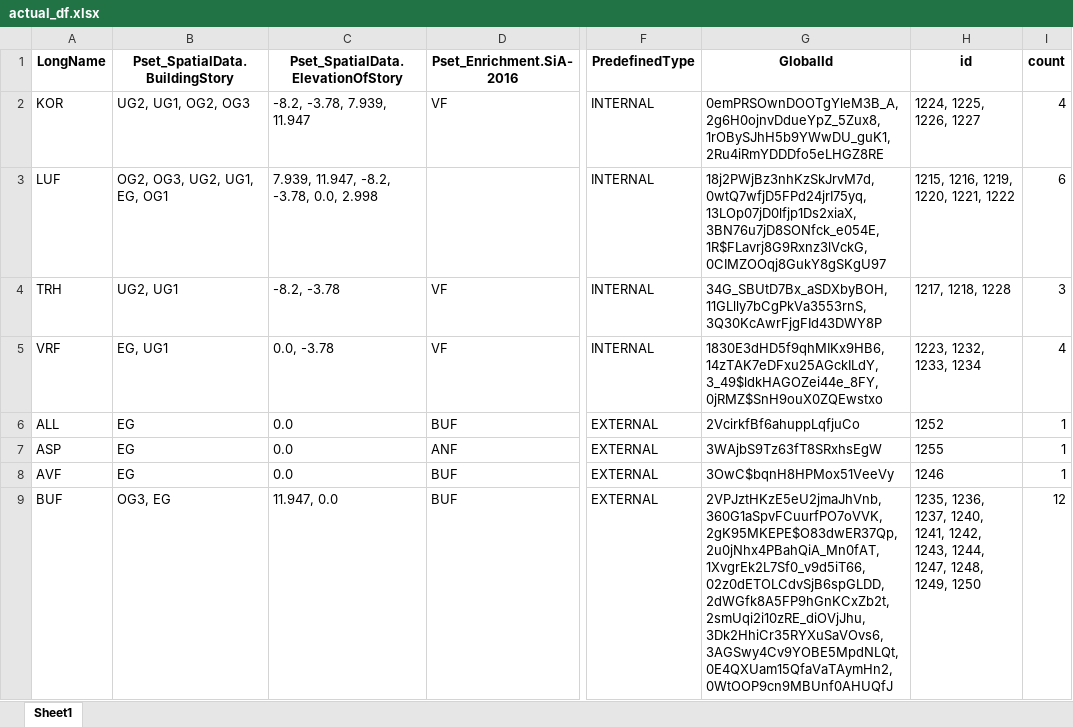
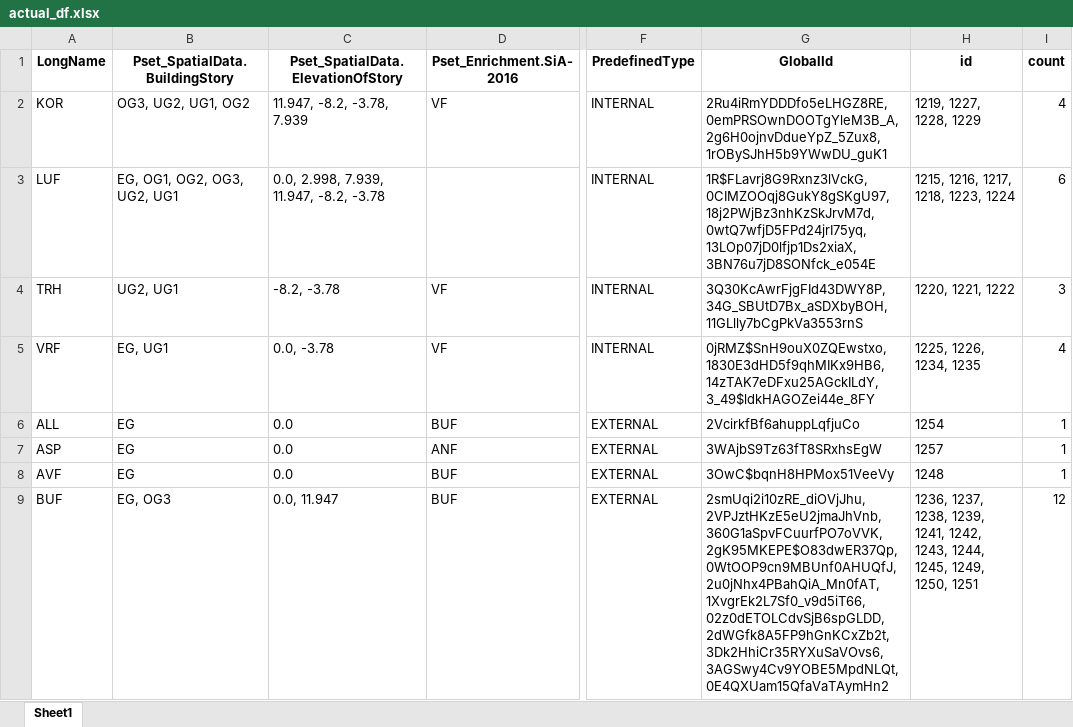
Before and after one commit to simondilhas/qto_buccaneer, an Excel workbook: actual_df.xlsx, sheet Sheet1, drawn as a sheet; only a part is shown, gaps mark what is left out; values as stored, in another font and other column widths than the file's, no borders; the diff covers the shown part only; the diff names each change by its address in the sheet, - before the commit and + after, or states it on an @@ line.

```diff
--- a/actual_df.xlsx (sheet Sheet1)
+++ b/actual_df.xlsx (sheet Sheet1)
-B2 (Pset_SpatialData.BuildingStory): UG2, UG1, OG2, OG3
+B2 (Pset_SpatialData.BuildingStory): OG3, UG2, UG1, OG2
-C2: -8.2, -3.78, 7.939, 11.947
+C2: 11.947, -8.2, -3.78, 7.939
-G2 (GlobalId): 0emPRSOwnDOOTgYleM3B_A, 2g6H0ojnvDdueYpZ_5Zux8, 1rOBySJhH5b9YWwDU_guK1, 2Ru4iRmYDDDfo5eLHGZ8RE
+G2 (GlobalId): 2Ru4iRmYDDDfo5eLHGZ8RE, 0emPRSOwnDOOTgYleM3B_A, 2g6H0ojnvDdueYpZ_5Zux8, 1rOBySJhH5b9YWwDU_guK1
-H2 (id): 1224, 1225, 1226, 1227
+H2 (id): 1219, 1227, 1228, 1229
-B3 (Pset_SpatialData.BuildingStory): OG2, OG3, UG2, UG1, EG, OG1
+B3 (Pset_SpatialData.BuildingStory): EG, OG1, OG2, OG3, UG2, UG1
-C3: 7.939, 11.947, -8.2, -3.78, 0.0, 2.998
+C3: 0.0, 2.998, 7.939, 11.947, -8.2, -3.78
-G3 (GlobalId): 18j2PWjBz3nhKzSkJrvM7d, 0wtQ7wfjD5FPd24jrI75yq, 13LOp07jD0lfjp1Ds2xiaX, 3BN76u7jD8SONfck_e054E, 1R$FLavrj8G9Rxnz3lVckG, 0CIMZOOqj8GukY8gSKgU97
+G3 (GlobalId): 1R$FLavrj8G9Rxnz3lVckG, 0CIMZOOqj8GukY8gSKgU97, 18j2PWjBz3nhKzSkJrvM7d, 0wtQ7wfjD5FPd24jrI75yq, 13LOp07jD0lfjp1Ds2xiaX, 3BN76u7jD8SONfck_e054E
-H3 (id): 1215, 1216, 1219, 1220, 1221, 1222
+H3 (id): 1215, 1216, 1217, 1218, 1223, 1224
-G4 (GlobalId): 34G_SBUtD7Bx_aSDXbyBOH, 11GLlly7bCgPkVa3553rnS, 3Q30KcAwrFjgFId43DWY8P
+G4 (GlobalId): 3Q30KcAwrFjgFId43DWY8P, 34G_SBUtD7Bx_aSDXbyBOH, 11GLlly7bCgPkVa3553rnS
-H4 (id): 1217, 1218, 1228
+H4 (id): 1220, 1221, 1222
-G5 (GlobalId): 1830E3dHD5f9qhMIKx9HB6, 14zTAK7eDFxu25AGckILdY, 3_49$ldkHAGOZei44e_8FY, 0jRMZ$SnH9ouX0ZQEwstxo
+G5 (GlobalId): 0jRMZ$SnH9ouX0ZQEwstxo, 1830E3dHD5f9qhMIKx9HB6, 14zTAK7eDFxu25AGckILdY, 3_49$ldkHAGOZei44e_8FY
-H5 (id): 1223, 1232, 1233, 1234
+H5 (id): 1225, 1226, 1234, 1235
-H6 (id): 1252
+H6 (id): 1254
-H7 (id): 1255
+H7 (id): 1257
-H8 (id): 1246
+H8 (id): 1248
-B9 (Pset_SpatialData.BuildingStory): OG3, EG
+B9 (Pset_SpatialData.BuildingStory): EG, OG3
-C9: 11.947, 0.0
+C9: 0.0, 11.947
-G9 (GlobalId): 2VPJztHKzE5eU2jmaJhVnb, 360G1aSpvFCuurfPO7oVVK, 2gK95MKEPE$O83dwER37Qp, 2u0jNhx4PBahQiA_Mn0fAT, 1XvgrEk2L7Sf0_v9d5iT66, 02z0dETOLCdvSjB6spGLDD, 2dWGfk8A5FP9hGnKCxZb2t, 2smUqi2i10zRE_diOVjJhu, 3Dk2HhiCr35RYXuSaVOvs6, 3AGSwy4Cv9YOBE5MpdNLQt, 0E4QXUam15QfaVaTAymHn2, 0WtOOP9cn9MBUnf0AHUQfJ
+G9 (GlobalId): 2smUqi2i10zRE_diOVjJhu, 2VPJztHKzE5eU2jmaJhVnb, 360G1aSpvFCuurfPO7oVVK, 2gK95MKEPE$O83dwER37Qp, 0WtOOP9cn9MBUnf0AHUQfJ, 2u0jNhx4PBahQiA_Mn0fAT, 1XvgrEk2L7Sf0_v9d5iT66, 02z0dETOLCdvSjB6spGLDD, 2dWGfk8A5FP9hGnKCxZb2t, 3Dk2HhiCr35RYXuSaVOvs6, 3AGSwy4Cv9YOBE5MpdNLQt, 0E4QXUam15QfaVaTAymHn2
-H9 (id): 1235, 1236, 1237, 1240, 1241, 1242, 1243, 1244, 1247, 1248, 1249, 1250
+H9 (id): 1236, 1237, 1238, 1239, 1241, 1242, 1243, 1244, 1245, 1249, 1250, 1251
```
Also changed, not shown: 23 edited cells elsewhere in this sheet, actual_df_filtered.xlsx, df_for_aggregation.xlsx, 7 other files.
